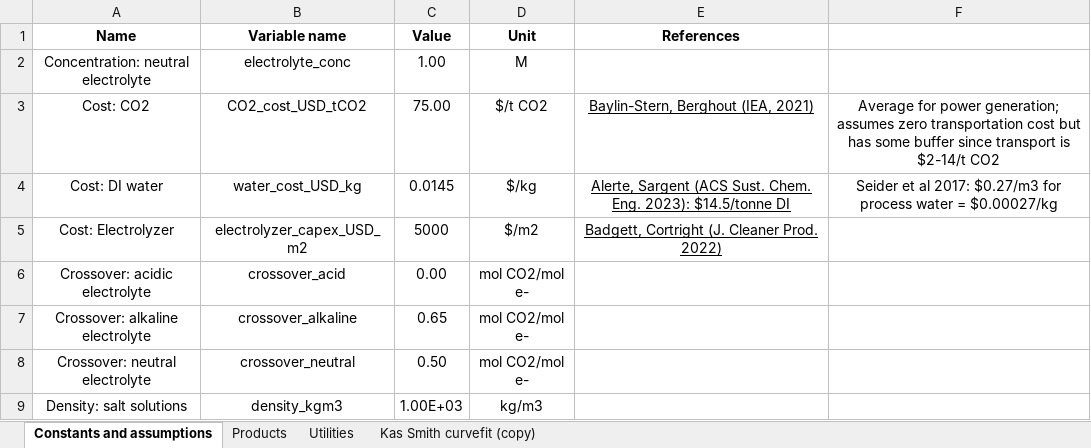
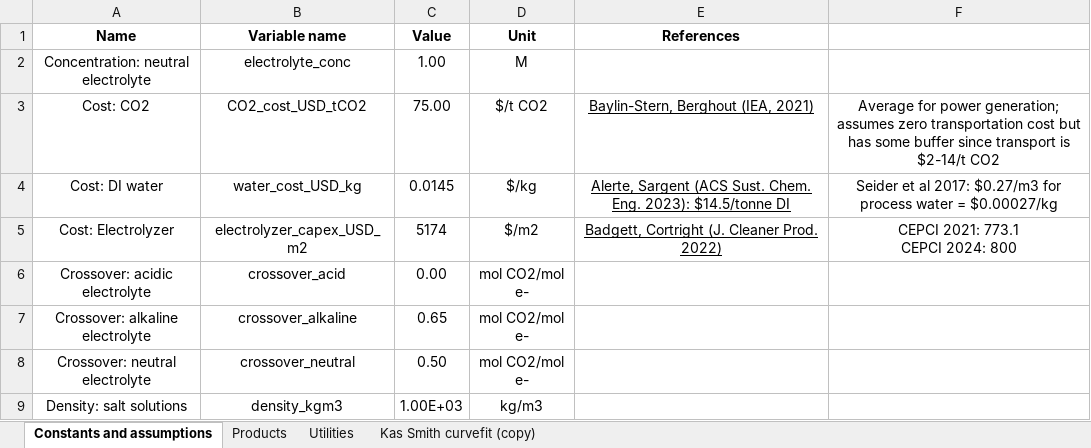
Before and after one commit to shashwatidc/co2r-dashboard, an Excel workbook: Supplementary Workbook.xlsx, sheet Constants and assumptions, drawn as a sheet; only a part is shown; values as stored, in another font and other column widths than the file's, no borders; table styles not drawn; ↵ is a line break in a cell; the diff names each change by its address in the sheet, - before the commit and + after, or states it on an @@ line.

Commit message:
Updated electricity price (first half of 2024), electrolyzer and PSA capex (CEPCI 2024), CO price (adjusted to 2024)

```diff
--- a/Supplementary Workbook.xlsx (sheet Constants and assumptions)
+++ b/Supplementary Workbook.xlsx (sheet Constants and assumptions)
-C5 (Value): 5000
+C5 (Value): 5174
-F5: (empty)
+F5: CEPCI 2021: 773.1 ↵ CEPCI 2024: 800
```
Also changed, not shown: sheet Utilities, sheet Products, formulas that keep their value, 1 other file.
